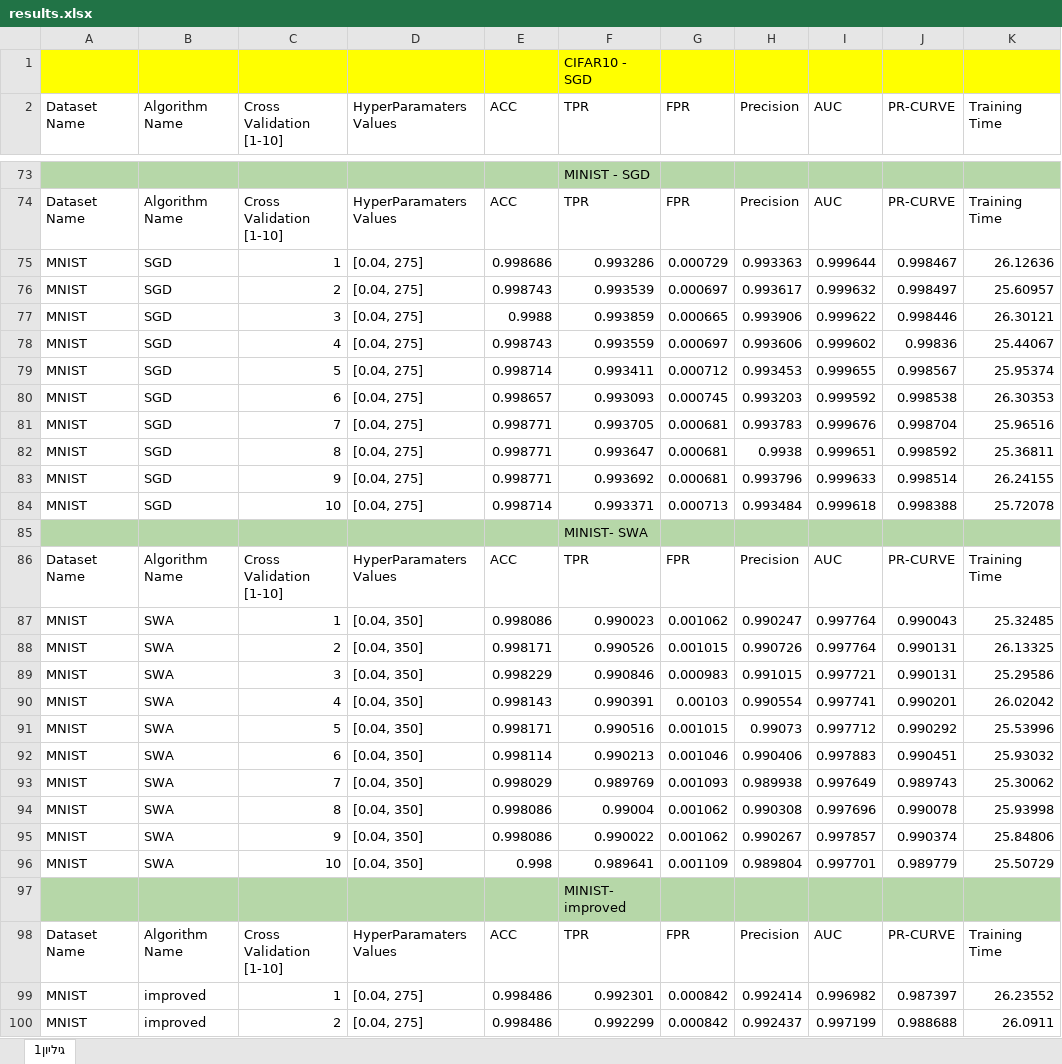
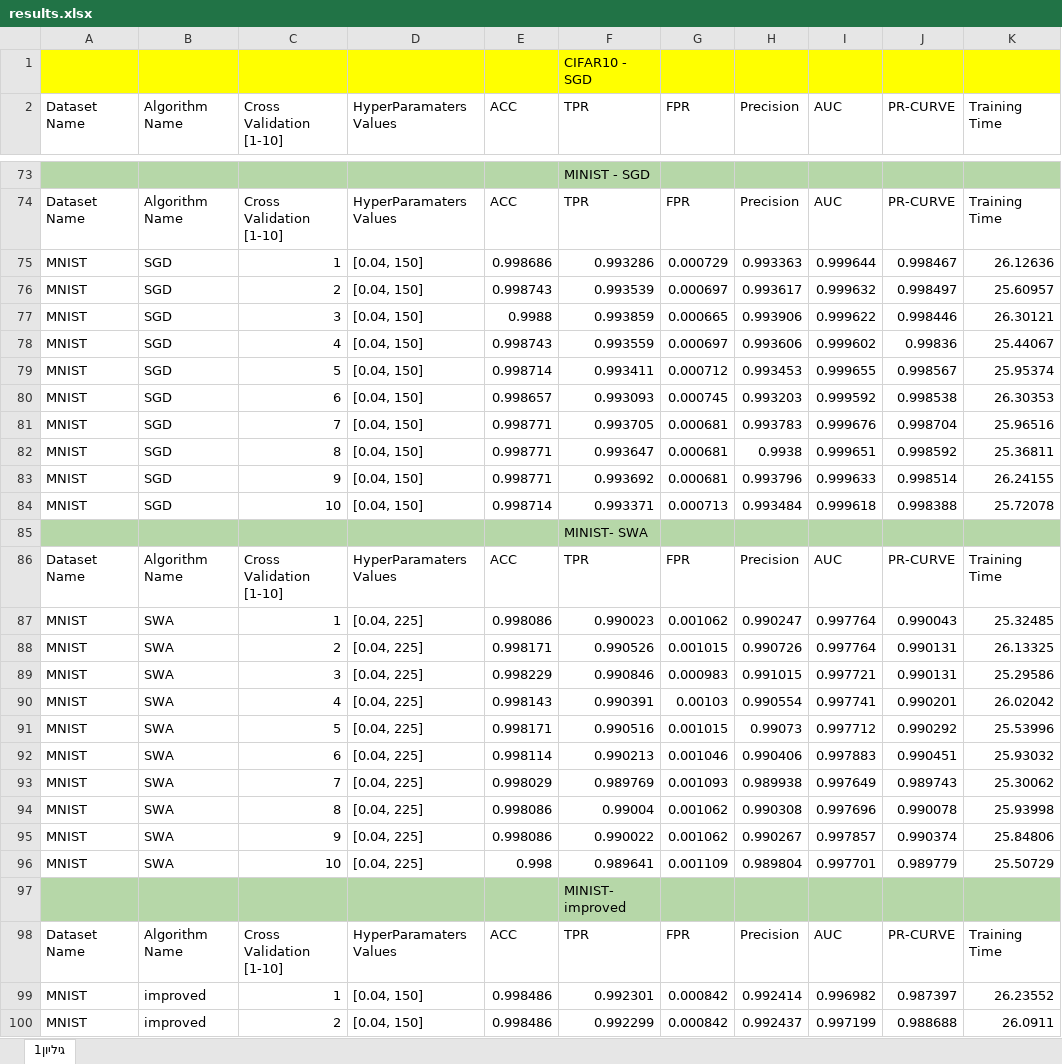
Before and after one commit to LiadNahum1/FinalProject, an Excel workbook: results.xlsx, sheet גיליון1, drawn as a sheet; only a part is shown, gaps mark what is left out; values as stored, in another font and other column widths than the file's, no borders; charts and pictures not drawn; the diff covers the shown part only; the diff names each change by its address in the sheet, - before the commit and + after, or states it on an @@ line.

```diff
--- a/results.xlsx (sheet גיליון1)
+++ b/results.xlsx (sheet גיליון1)
-D75:D84 (HyperParamaters Values): [0.04, 275]
+D75:D84 (HyperParamaters Values): [0.04, 150]
-D87:D96 (HyperParamaters Values): [0.04, 350]
+D87:D96 (HyperParamaters Values): [0.04, 225]
-D99:D100 (HyperParamaters Values): [0.04, 275]
+D99:D100 (HyperParamaters Values): [0.04, 150]
```
Also changed, not shown: 78 edited cells elsewhere in this sheet, 2 other files.
